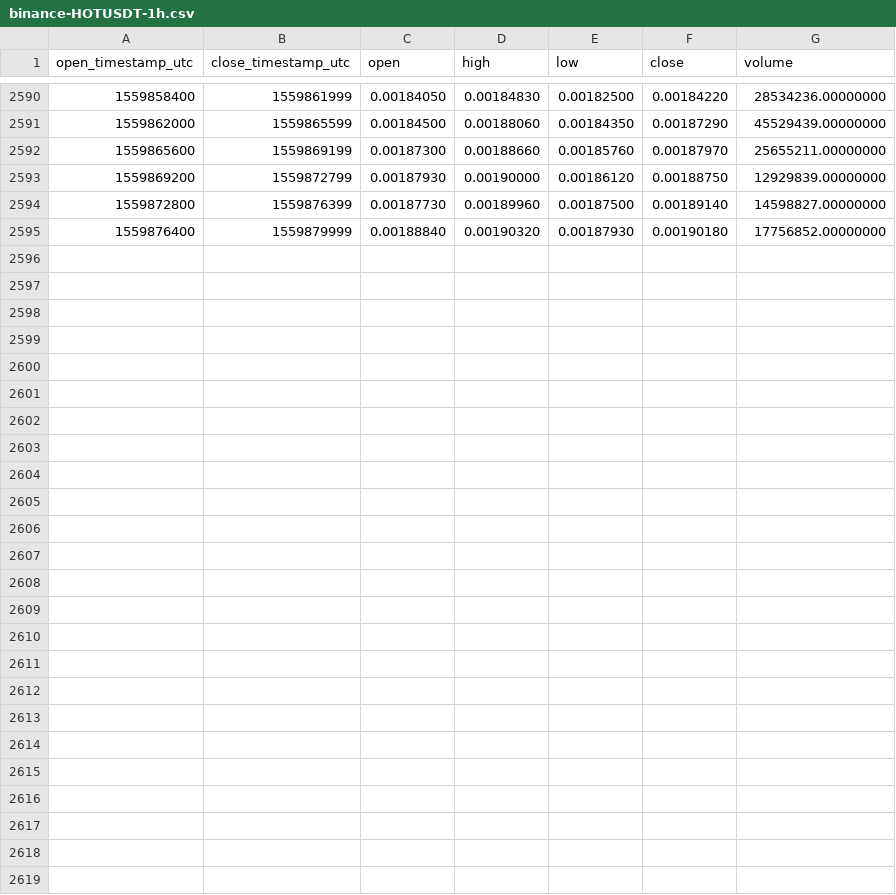
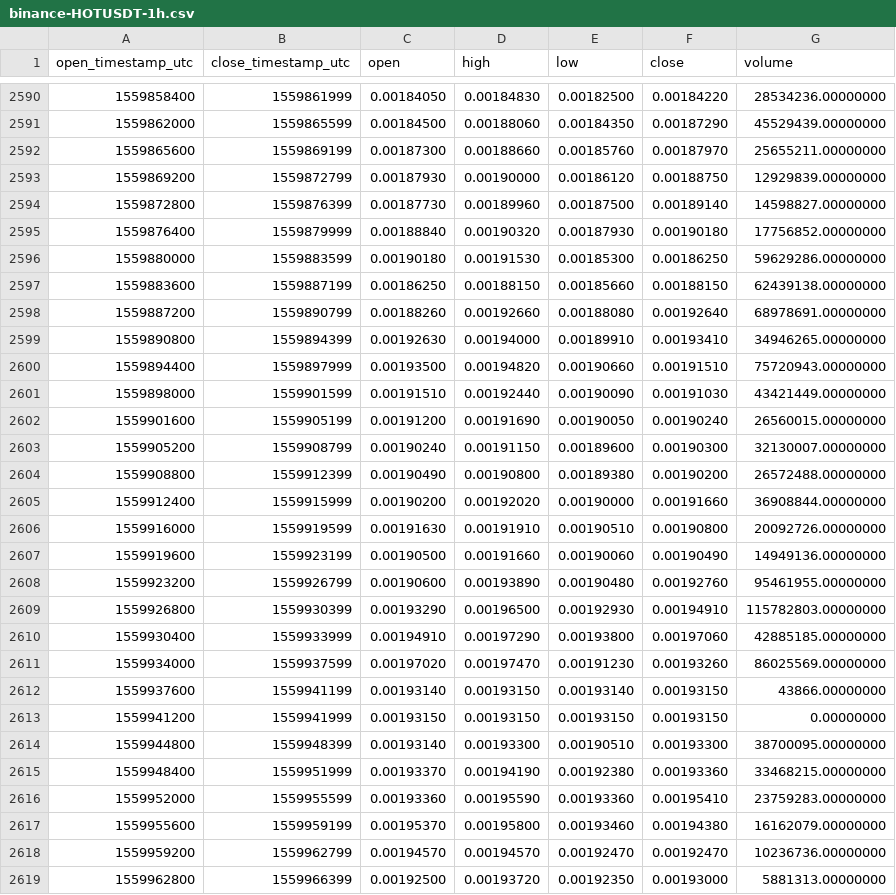
Before and after one commit to cryptobigbro/binance-HOTUSDT, a CSV file: binance-HOTUSDT-1h.csv, drawn as a sheet; only a part is shown, gaps mark what is left out; the diff names each change by its address in the sheet, - before the commit and + after, or states it on an @@ line.

Commit message:
Update OHLCV data.

```diff
--- a/binance-HOTUSDT-1h.csv
+++ b/binance-HOTUSDT-1h.csv
+row 2596: 1559880000 | 1559883599 | 0.00190180 | 0.00191530 | 0.00185300 | 0.00186250 | 59629286.00000000
+row 2597: 1559883600 | 1559887199 | 0.00186250 | 0.00188150 | 0.00185660 | 0.00188150 | 62439138.00000000
+row 2598: 1559887200 | 1559890799 | 0.00188260 | 0.00192660 | 0.00188080 | 0.00192640 | 68978691.00000000
+row 2599: 1559890800 | 1559894399 | 0.00192630 | 0.00194000 | 0.00189910 | 0.00193410 | 34946265.00000000
+row 2600: 1559894400 | 1559897999 | 0.00193500 | 0.00194820 | 0.00190660 | 0.00191510 | 75720943.00000000
+row 2601: 1559898000 | 1559901599 | 0.00191510 | 0.00192440 | 0.00190090 | 0.00191030 | 43421449.00000000
+row 2602: 1559901600 | 1559905199 | 0.00191200 | 0.00191690 | 0.00190050 | 0.00190240 | 26560015.00000000
+row 2603: 1559905200 | 1559908799 | 0.00190240 | 0.00191150 | 0.00189600 | 0.00190300 | 32130007.00000000
+row 2604: 1559908800 | 1559912399 | 0.00190490 | 0.00190800 | 0.00189380 | 0.00190200 | 26572488.00000000
+row 2605: 1559912400 | 1559915999 | 0.00190200 | 0.00192020 | 0.00190000 | 0.00191660 | 36908844.00000000
+row 2606: 1559916000 | 1559919599 | 0.00191630 | 0.00191910 | 0.00190510 | 0.00190800 | 20092726.00000000
+row 2607: 1559919600 | 1559923199 | 0.00190500 | 0.00191660 | 0.00190060 | 0.00190490 | 14949136.00000000
+row 2608: 1559923200 | 1559926799 | 0.00190600 | 0.00193890 | 0.00190480 | 0.00192760 | 95461955.00000000
+row 2609: 1559926800 | 1559930399 | 0.00193290 | 0.00196500 | 0.00192930 | 0.00194910 | 115782803.00000000
+row 2610: 1559930400 | 1559933999 | 0.00194910 | 0.00197290 | 0.00193800 | 0.00197060 | 42885185.00000000
+row 2611: 1559934000 | 1559937599 | 0.00197020 | 0.00197470 | 0.00191230 | 0.00193260 | 86025569.00000000
+row 2612: 1559937600 | 1559941199 | 0.00193140 | 0.00193150 | 0.00193140 | 0.00193150 | 43866.00000000
+row 2613: 1559941200 | 1559941999 | 0.00193150 | 0.00193150 | 0.00193150 | 0.00193150 | 0.00000000
+row 2614: 1559944800 | 1559948399 | 0.00193140 | 0.00193300 | 0.00190510 | 0.00193300 | 38700095.00000000
+row 2615: 1559948400 | 1559951999 | 0.00193370 | 0.00194190 | 0.00192380 | 0.00193360 | 33468215.00000000
+row 2616: 1559952000 | 1559955599 | 0.00193360 | 0.00195590 | 0.00193360 | 0.00195410 | 23759283.00000000
+row 2617: 1559955600 | 1559959199 | 0.00195370 | 0.00195800 | 0.00193460 | 0.00194380 | 16162079.00000000
+row 2618: 1559959200 | 1559962799 | 0.00194570 | 0.00194570 | 0.00192470 | 0.00192470 | 10236736.00000000
+row 2619: 1559962800 | 1559966399 | 0.00192500 | 0.00193720 | 0.00192350 | 0.00193000 | 5881313.00000000
```
Also changed, not shown: binance-HOTUSDT-1d.csv.
